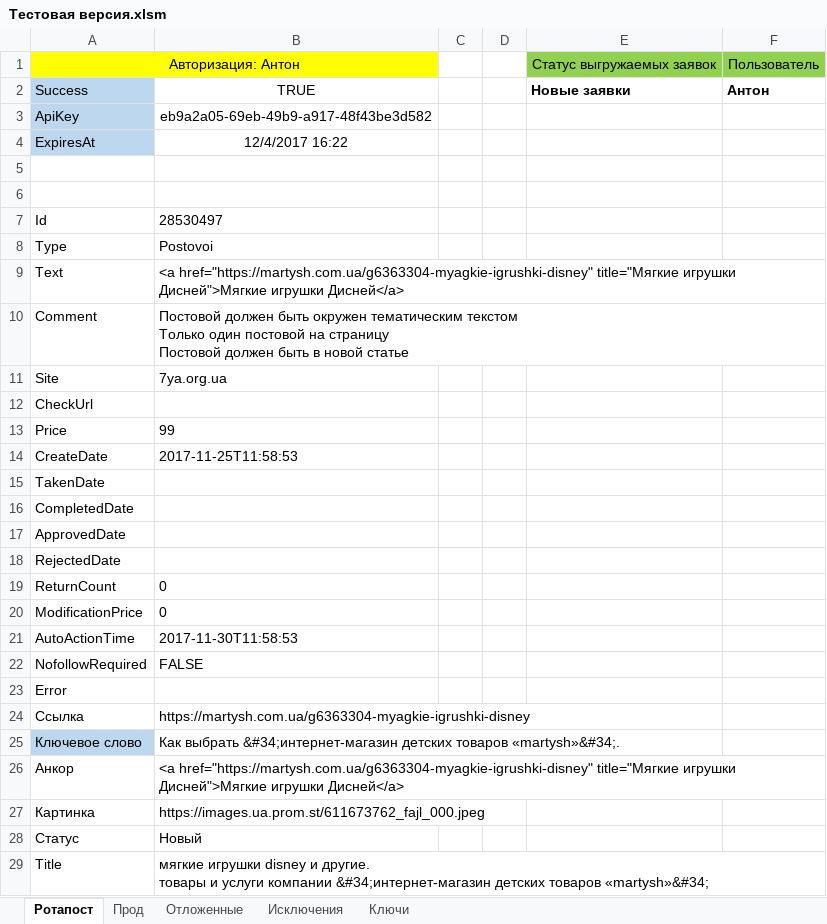
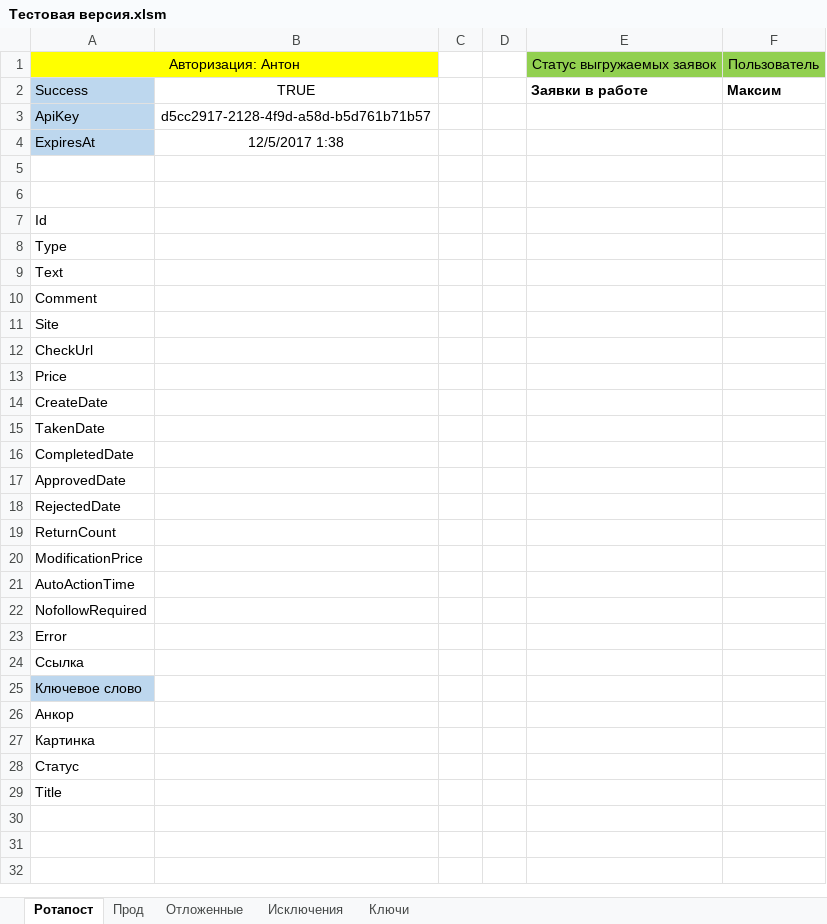
Before and after one commit to Goodron1981/MyMacros-master, an Excel workbook: Тестовая версия.xlsm, sheet Ротапост, drawn as a sheet; values as stored, in another font and other column widths than the file's, no borders; charts and pictures not drawn; ↵ is a line break in a cell; the diff names each change by its address in the sheet, - before the commit and + after, or states it on an @@ line.

```diff
--- a/Тестовая версия.xlsm (sheet Ротапост)
+++ b/Тестовая версия.xlsm (sheet Ротапост)
-E2: Новые заявки
+E2: Заявки в работе
-F2: Антон
+F2: Максим
-B3: eb9a2a05-69eb-49b9-a917-48f43be3d582
+B3: d5cc2917-2128-4f9d-a58d-b5d761b71b57
-B4: 12/4/2017 16:22
+B4: 12/5/2017 1:38
-B7: 28530497
+B7: (empty)
-B8: Postovoi
+B8: (empty)
-B9: <a href="https://martysh.com.ua/g6363304-myagkie-igrushki-disney" title="Мягкие игрушки Дисней">Мягкие игрушки Дисней</a>
+B9: (empty)
-B10: Постовой должен быть окружен тематическим текстом ↵ Только один постовой на страницу ↵ Постовой должен быть в новой статье
+B10: (empty)
-B11: 7ya.org.ua
+B11: (empty)
-B13: 99
+B13: (empty)
-B14: 2017-11-25T11:58:53
+B14: (empty)
-B19:B20: 0
+B19:B20: (empty)
-B21: 2017-11-30T11:58:53
+B21: (empty)
-B22: FALSE
+B22: (empty)
-B24: https://martysh.com.ua/g6363304-myagkie-igrushki-disney
+B24: (empty)
-B25: Как выбрать &#34;интернет-магазин детских товаров «martysh»&#34;.
+B25: (empty)
-B26: <a href="https://martysh.com.ua/g6363304-myagkie-igrushki-disney" title="Мягкие игрушки Дисней">Мягкие игрушки Дисней</a>
+B26: (empty)
-B27: https://images.ua.prom.st/611673762_fajl_000.jpeg
+B27: (empty)
-B28: Новый
+B28: (empty)
-B29: мягкие игрушки disney и другие. ↵ товары и услуги компании &#34;интернет-магазин детских товаров «martysh»&#34;
+B29: (empty)
```
Also changed, not shown: sheet Прод, sheet Отложенные, sheet Ключи, charts or pictures.
